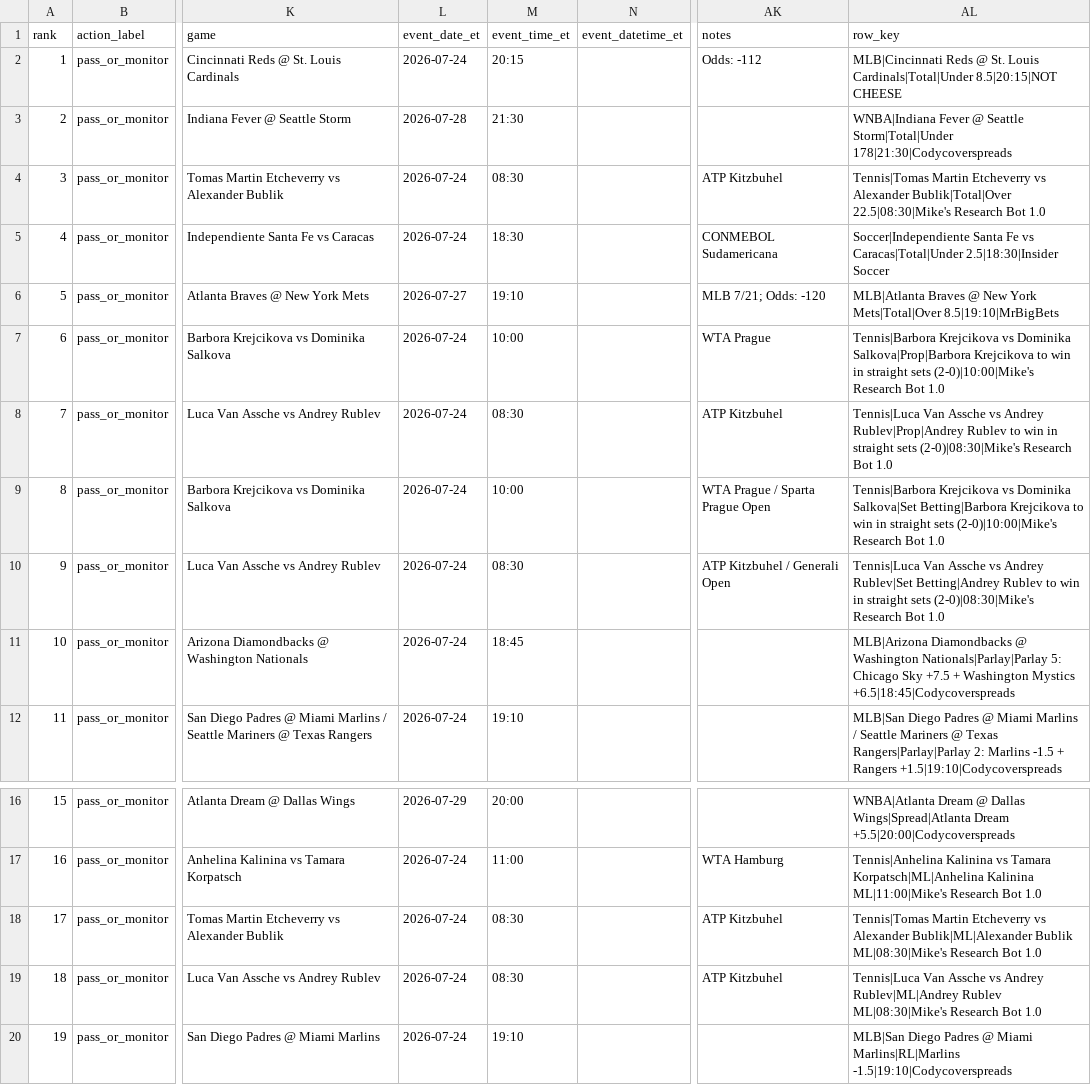
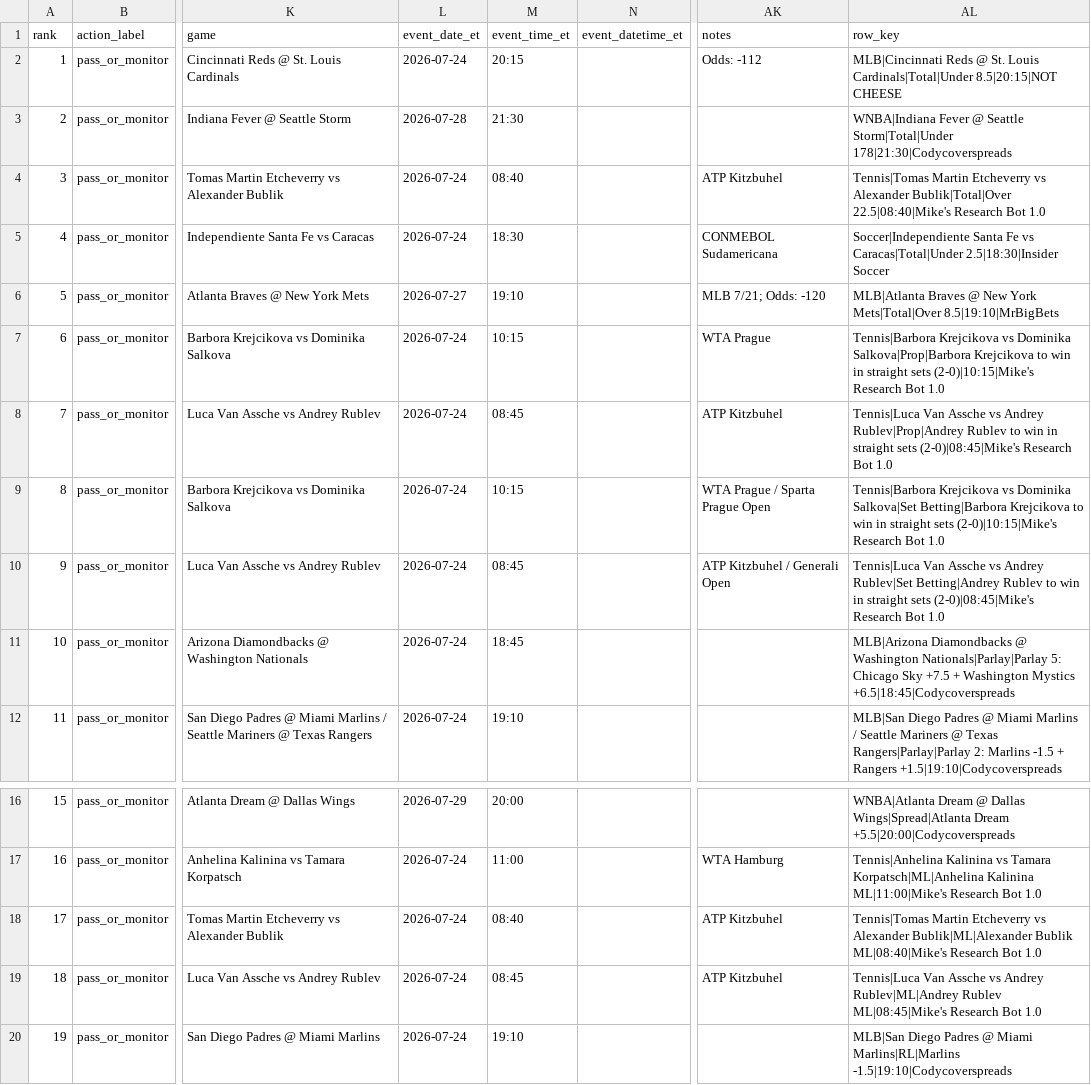
Before and after one commit to maomaocodes/clv-edge-desk, a CSV file: scored_consensus.csv, drawn as a sheet; only a part is shown, gaps mark what is left out; the diff names each change by its address in the sheet, - before the commit and + after, or states it on an @@ line.

```diff
--- a/scored_consensus.csv
+++ b/scored_consensus.csv
-M4 (event_time_et): 08:30
+M4 (event_time_et): 08:40
-AL4 (row_key): …Alexander Bublik|Total|Over 22.5|08:30|Mike's Research Bot…
+AL4 (row_key): …Alexander Bublik|Total|Over 22.5|08:40|Mike's Research Bot…
-M7 (event_time_et): 10:00
+M7 (event_time_et): 10:15
-AL7 (row_key): …straight sets (2-0)|10:00|Mike's Research Bot…
+AL7 (row_key): …straight sets (2-0)|10:15|Mike's Research Bot…
-M8 (event_time_et): 08:30
+M8 (event_time_et): 08:45
-AL8 (row_key): …straight sets (2-0)|08:30|Mike's Research Bot…
+AL8 (row_key): …straight sets (2-0)|08:45|Mike's Research Bot…
-M9 (event_time_et): 10:00
+M9 (event_time_et): 10:15
-AL9 (row_key): …straight sets (2-0)|10:00|Mike's Research Bot…
+AL9 (row_key): …straight sets (2-0)|10:15|Mike's Research Bot…
-M10 (event_time_et): 08:30
+M10 (event_time_et): 08:45
-AL10 (row_key): …straight sets (2-0)|08:30|Mike's Research Bot…
+AL10 (row_key): …straight sets (2-0)|08:45|Mike's Research Bot…
-M18 (event_time_et): 08:30
+M18 (event_time_et): 08:40
-AL18 (row_key): …Bublik|ML|Alexander Bublik ML|08:30|Mike's Research Bot…
+AL18 (row_key): …Bublik|ML|Alexander Bublik ML|08:40|Mike's Research Bot…
-M19 (event_time_et): 08:30
+M19 (event_time_et): 08:45
-AL19 (row_key): …Rublev|ML|Andrey Rublev ML|08:30|Mike's Research Bot…
+AL19 (row_key): …Rublev|ML|Andrey Rublev ML|08:45|Mike's Research Bot…
```
Also changed, not shown: 3 other files.
